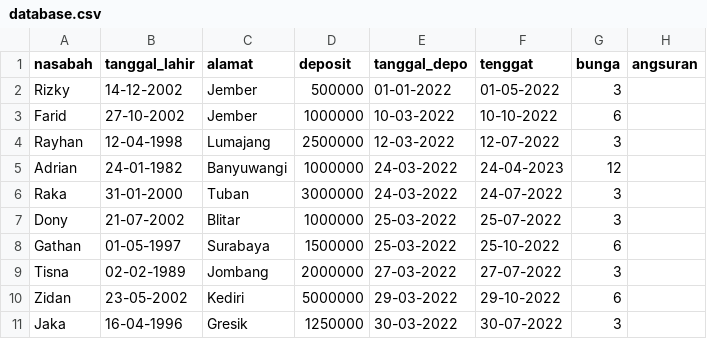
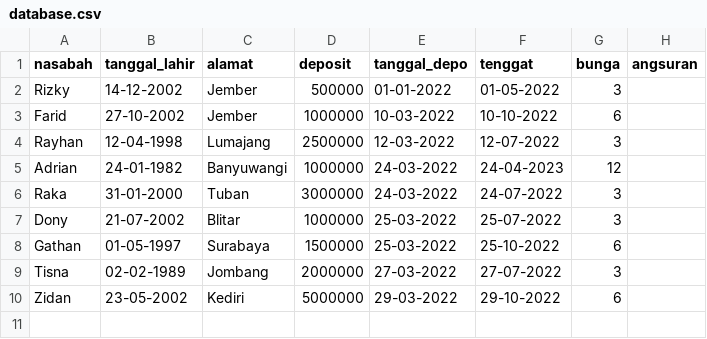
Before and after one commit to Rezaoctafahlevi10/PINJOL, a CSV file: database.csv, drawn as a sheet; the diff names each change by its address in the sheet, - before the commit and + after, or states it on an @@ line.

```diff
--- a/database.csv
+++ b/database.csv
-row 11: Jaka | 16-04-1996 | Gresik | 1250000 | 30-03-2022 | 30-07-2022 | 3
```
Also changed, not shown: 2 other files.
